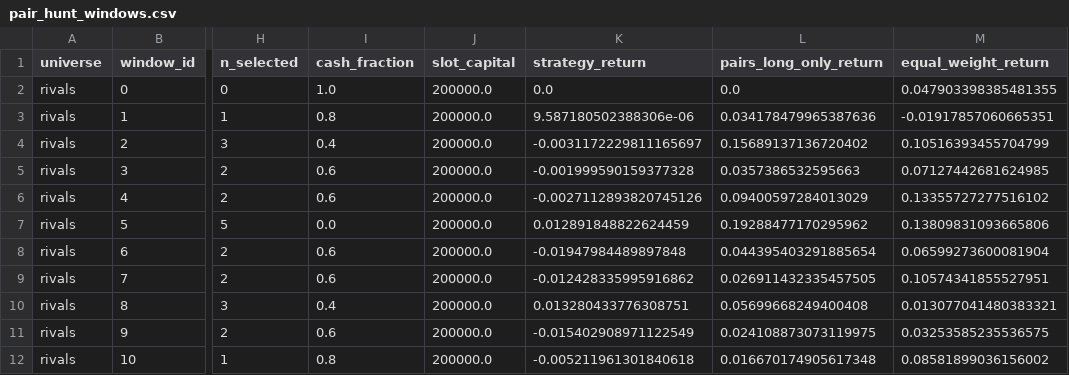
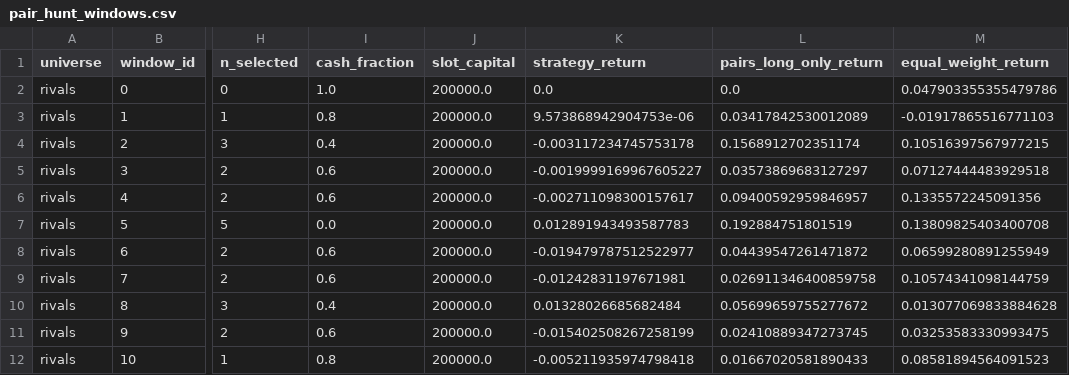
Before and after one commit to Li52utm/ko-pep-pairs-trading, a CSV file: results/pair_hunt_windows.csv, drawn as a sheet; only a part is shown, gaps mark what is left out; the diff covers the shown part only; the diff names each change by its address in the sheet, - before the commit and + after, or states it on an @@ line.

```diff
--- a/results/pair_hunt_windows.csv
+++ b/results/pair_hunt_windows.csv
-M2 (equal_weight_return): 0.047903398385481355
+M2 (equal_weight_return): 0.047903355355479786
-K3 (strategy_return): 9.587180502388306e-06
+K3 (strategy_return): 9.573868942904753e-06
-L3 (pairs_long_only_return): 0.034178479965387636
+L3 (pairs_long_only_return): 0.03417842530012089
-M3 (equal_weight_return): -0.01917857060665351
+M3 (equal_weight_return): -0.01917865516771103
-K4 (strategy_return): -0.0031172229811165697
+K4 (strategy_return): -0.003117234745753178
-L4 (pairs_long_only_return): 0.15689137136720402
+L4 (pairs_long_only_return): 0.1568912702351174
-M4 (equal_weight_return): 0.10516393455704799
+M4 (equal_weight_return): 0.10516397567977215
-K5 (strategy_return): -0.001999590159377328
+K5 (strategy_return): -0.0019999169967605227
-L5 (pairs_long_only_return): 0.0357386532595663
+L5 (pairs_long_only_return): 0.03573869683127297
-M5 (equal_weight_return): 0.07127442681624985
+M5 (equal_weight_return): 0.07127444483929518
-K6 (strategy_return): -0.0027112893820745126
+K6 (strategy_return): -0.002711098300157617
-L6 (pairs_long_only_return): 0.09400597284013029
+L6 (pairs_long_only_return): 0.09400592959846957
-M6 (equal_weight_return): 0.13355727277516102
+M6 (equal_weight_return): 0.1335572245091356
-K7 (strategy_return): 0.012891848822624459
+K7 (strategy_return): 0.012891943493587783
-L7 (pairs_long_only_return): 0.19288477170295962
+L7 (pairs_long_only_return): 0.192884751801519
-M7 (equal_weight_return): 0.13809831093665806
+M7 (equal_weight_return): 0.13809825403400708
-K8 (strategy_return): -0.01947984489897848
+K8 (strategy_return): -0.019479787512522977
-L8 (pairs_long_only_return): 0.044395403291885654
+L8 (pairs_long_only_return): 0.04439547261471872
-M8 (equal_weight_return): 0.06599273600081904
+M8 (equal_weight_return): 0.06599280891255949
-K9 (strategy_return): -0.012428335995916862
+K9 (strategy_return): -0.01242831197671981
-L9 (pairs_long_only_return): 0.026911432335457505
+L9 (pairs_long_only_return): 0.026911346400859758
-M9 (equal_weight_return): 0.10574341855527951
+M9 (equal_weight_return): 0.10574341098144759
-K10 (strategy_return): 0.013280433776308751
+K10 (strategy_return): 0.01328026685682484
-L10 (pairs_long_only_return): 0.05699668249400408
+L10 (pairs_long_only_return): 0.05699659755277672
-M10 (equal_weight_return): 0.013077041480383321
+M10 (equal_weight_return): 0.013077069833884628
-K11 (strategy_return): -0.015402908971122549
+K11 (strategy_return): -0.015402508267258199
-L11 (pairs_long_only_return): 0.024108873073119975
+L11 (pairs_long_only_return): 0.02410889347273745
-M11 (equal_weight_return): 0.03253585235536575
+M11 (equal_weight_return): 0.03253583330993475
-K12 (strategy_return): -0.005211961301840618
+K12 (strategy_return): -0.005211935974798418
-L12 (pairs_long_only_return): 0.016670174905617348
+L12 (pairs_long_only_return): 0.01667020581890433
-M12 (equal_weight_return): 0.08581899036156002
+M12 (equal_weight_return): 0.08581894564091523
```
Also changed, not shown: 146 edited cells elsewhere in this file, results/data_snapshot.csv, results/options_snapshot_KO.csv, 16 other files.
